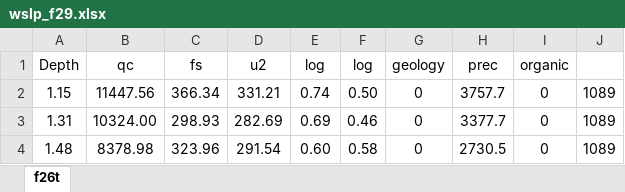
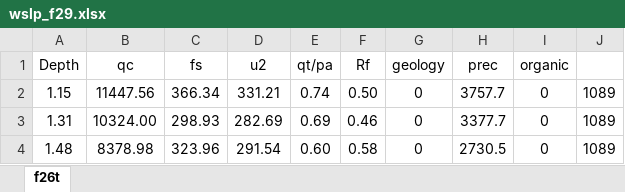
Before and after one commit to IkaikaL/Python-Data-Formatter, an Excel workbook: TransferCode/wslp_f29.xlsx, sheet f26t, drawn as a sheet; only a part is shown; values as stored, in another font and other column widths than the file's, no borders; the diff names each change by its address in the sheet, - before the commit and + after, or states it on an @@ line.

```diff
--- a/TransferCode/wslp_f29.xlsx (sheet f26t)
+++ b/TransferCode/wslp_f29.xlsx (sheet f26t)
-E1: log
+E1: qt/pa
-F1: log
+F1: Rf
```
Also changed, not shown: 1 other file.
